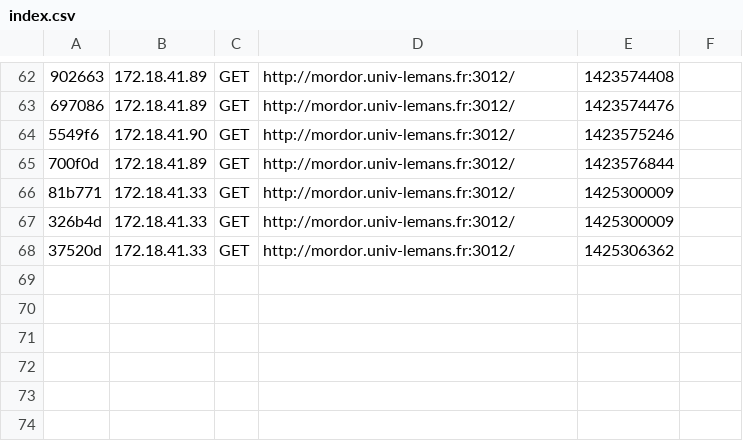
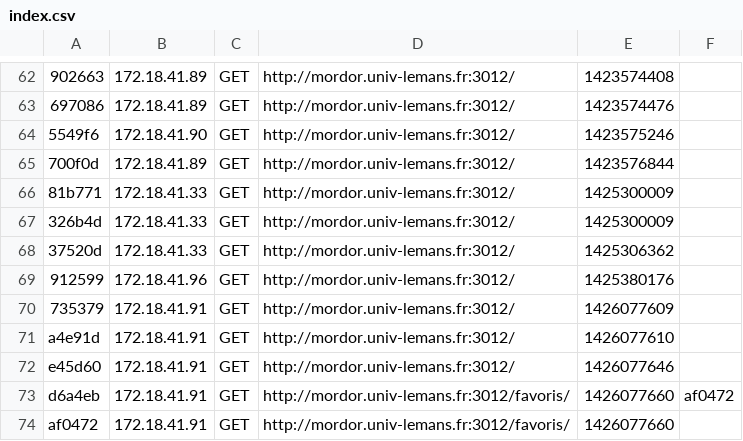
Before and after one commit to CartierPierre/FavoritEverywhere, a CSV file: Symfony/app/cache/dev/profiler/index.csv, drawn as a sheet; only a part is shown, gaps mark what is left out; the diff names each change by its address in the sheet, - before the commit and + after, or states it on an @@ line.

```diff
--- a/Symfony/app/cache/dev/profiler/index.csv
+++ b/Symfony/app/cache/dev/profiler/index.csv
+row 69: 912599 | 172.18.41.96 | GET | http://mordor.univ-lemans.fr:3012/ | 1425380176
+row 70: 735379 | 172.18.41.91 | GET | http://mordor.univ-lemans.fr:3012/ | 1426077609
+row 71: a4e91d | 172.18.41.91 | GET | http://mordor.univ-lemans.fr:3012/ | 1426077610
+row 72: e45d60 | 172.18.41.91 | GET | http://mordor.univ-lemans.fr:3012/ | 1426077646
+row 73: d6a4eb | 172.18.41.91 | GET | http://mordor.univ-lemans.fr:3012/favoris/ | 1426077660 | af0472
+row 74: af0472 | 172.18.41.91 | GET | http://mordor.univ-lemans.fr:3012/favoris/ | 1426077660
```
Also changed, not shown: 14 other files.
